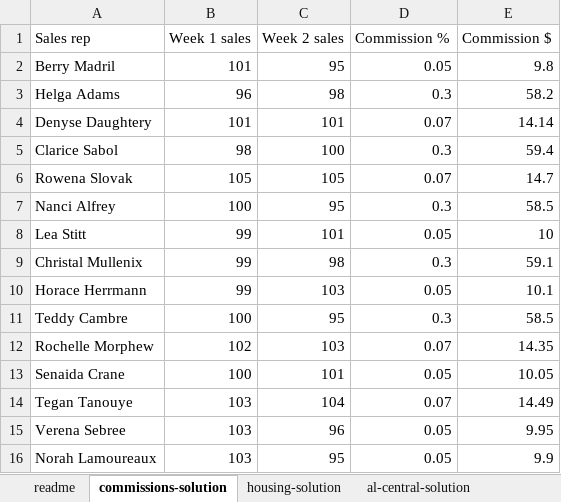
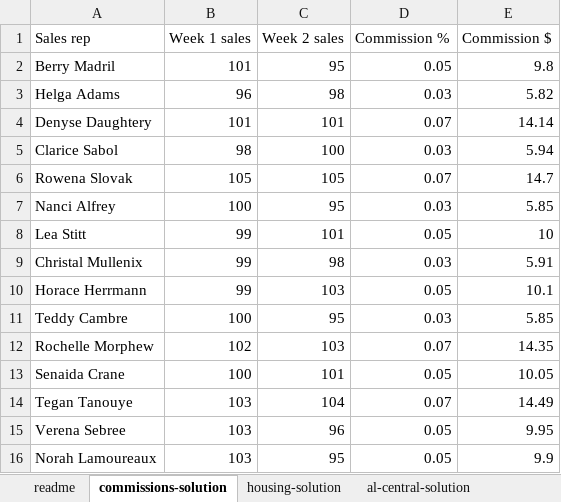
Before and after one commit to Thinkful-Ed/data-analytics-lectures, an Excel workbook: week-1/Solutions/1-3-A-conditional-logic-solutions.xlsx, sheet commissions-solution, drawn as a sheet; values as stored, in another font and other column widths than the file's, no borders; the diff names each change by its address in the sheet, - before the commit and + after, or states it on an @@ line.

Commit message:
Updated file

```diff
--- a/week-1/Solutions/1-3-A-conditional-logic-solutions.xlsx (sheet commissions-solution)
+++ b/week-1/Solutions/1-3-A-conditional-logic-solutions.xlsx (sheet commissions-solution)
-D3 (Commission %): 0.3
+D3 (Commission %): 0.03
-E3 (Commission $): 58.2
+E3 (Commission $): 5.82
-D5 (Commission %): 0.3
+D5 (Commission %): 0.03
-E5 (Commission $): 59.4
+E5 (Commission $): 5.94
-D7 (Commission %): 0.3
+D7 (Commission %): 0.03
-E7 (Commission $): 58.5
+E7 (Commission $): 5.85
-D9 (Commission %): 0.3
+D9 (Commission %): 0.03
-E9 (Commission $): 59.1
+E9 (Commission $): 5.91
-D11 (Commission %): 0.3
+D11 (Commission %): 0.03
-E11 (Commission $): 58.5
+E11 (Commission $): 5.85
```
Also changed, not shown: formulas that keep their value.
